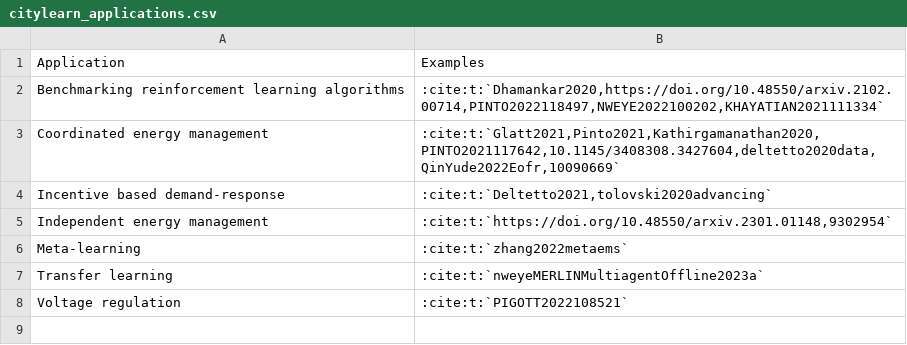
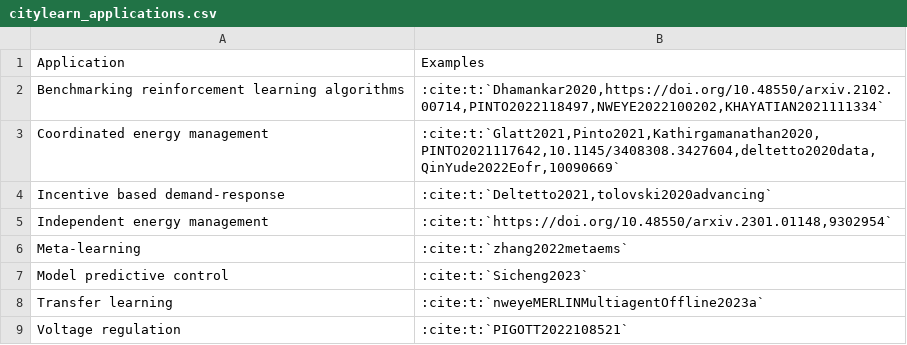
Before and after one commit to AmalNamm/Constrained-EVlearn, a CSV file: assets/tables/citylearn_applications.csv, drawn as a sheet; the diff names each change by its address in the sheet, - before the commit and + after, or states it on an @@ line.

Commit message:
updated applications

```diff
--- a/assets/tables/citylearn_applications.csv
+++ b/assets/tables/citylearn_applications.csv
+row 7: Model predictive control | :cite:t:`Sicheng2023`
```
Also changed, not shown: 1 other file.
